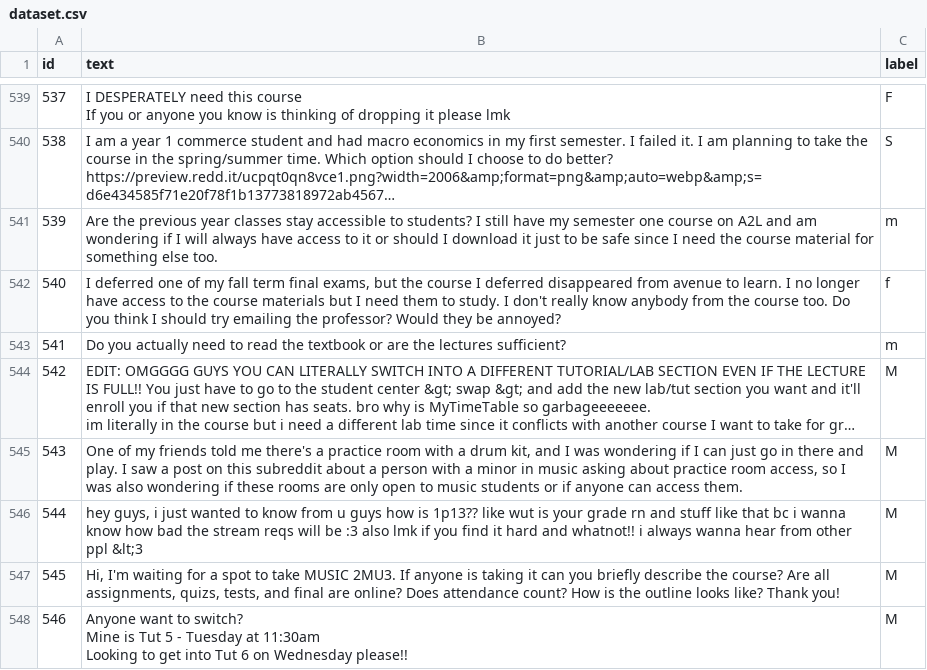
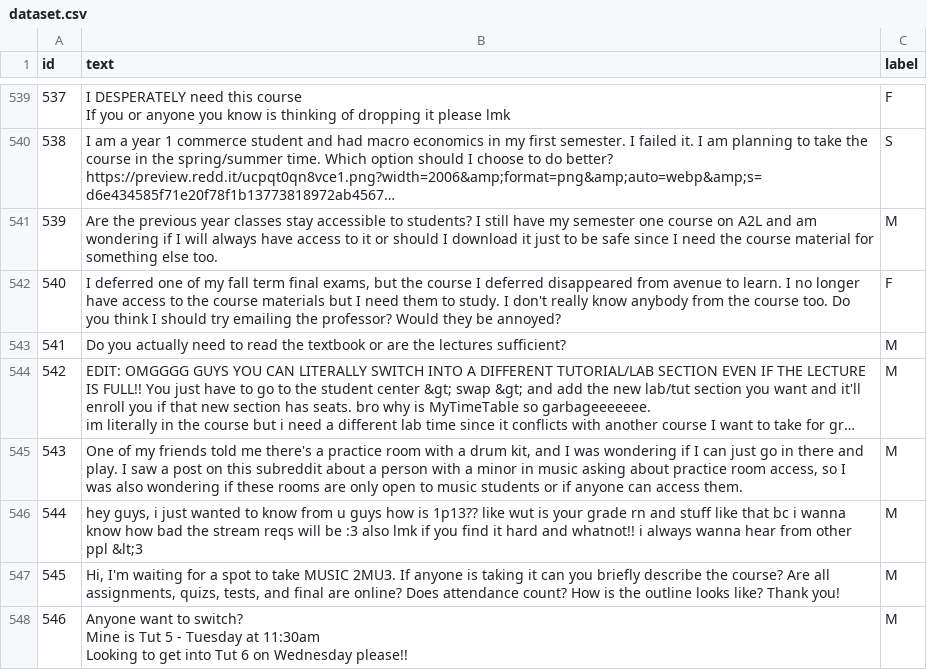
Before and after one commit to dalaboompa/cs4nl-final-project, a CSV file: annotated_data/dataset.csv, drawn as a sheet; only a part is shown, gaps mark what is left out; long unchanged cells end in …; the diff names each change by its address in the sheet, - before the commit and + after, or states it on an @@ line.

Commit message:
Upload data splits

```diff
--- a/annotated_data/dataset.csv
+++ b/annotated_data/dataset.csv
-C541 (label): m
+C541 (label): M
-C542 (label): f
+C542 (label): F
-C543 (label): m
+C543 (label): M
```
Also changed, not shown: 5 other files.
